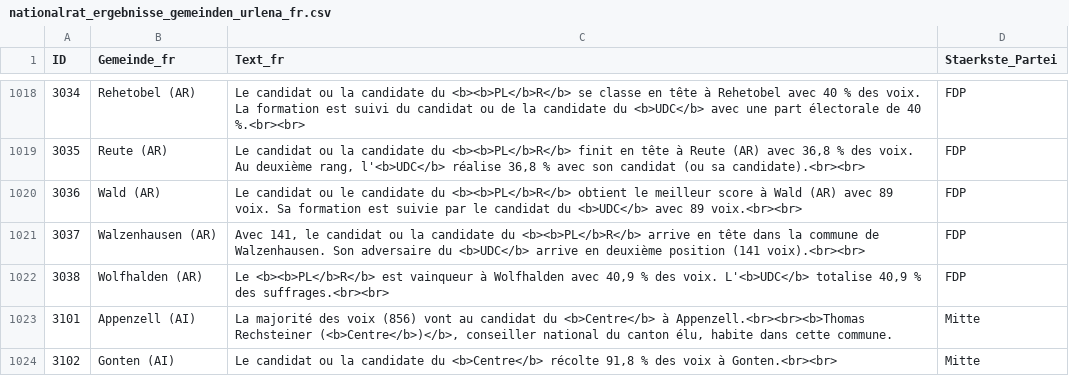
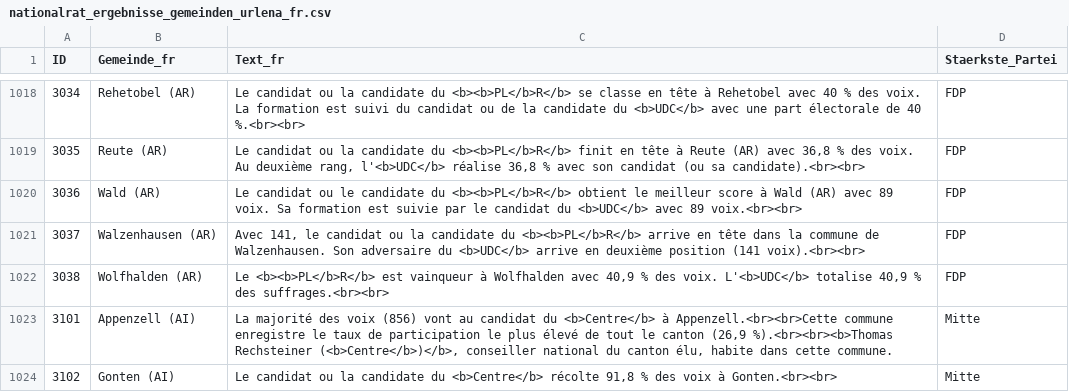
Before and after one commit to awp-finanznachrichten/sda_eidgenoessische_wahlen_datafeed, a CSV file: Output/nationalrat_ergebnisse_gemeinden_urlena_fr.csv, drawn as a sheet; only a part is shown, gaps mark what is left out; the diff covers the shown part only.

```diff
--- a/Output/nationalrat_ergebnisse_gemeinden_urlena_fr.csv
+++ b/Output/nationalrat_ergebnisse_gemeinden_urlena_fr.csv
@@ -1022,3 +1022,3 @@
 3038,"Wolfhalden (AR)","Le <b><b>PL</b>R</b> est vainqueur à Wolfhalden avec 40,9 % des voix. L'<b>UDC</b> totalise 40,9 % des suffrages.<br><br>","FDP"
-3101,"Appenzell (AI)","La majorité des voix (856) vont au candidat du <b>Centre</b> à Appenzell.<br><br><b>Thomas Rechsteiner (<b>Centre</b>)</b>, conseiller national du canton élu, habite dans cette commune.","Mitte"
+3101,"Appenzell (AI)","La majorité des voix (856) vont au candidat du <b>Centre</b> à Appenzell.<br><br>Cette commune enregistre le taux de participation le plus élevé de tout le canton (26,9 %).<br><br><b>Thomas Rechsteiner (<b>Centre</b>)</b>, conseiller national du canton élu, habite dans cette commune.","Mitte"
 3102,"Gonten (AI)","Le candidat ou la candidate du <b>Centre</b> récolte 91,8 % des voix à Gonten.<br><br>","Mitte"
```
Also changed, not shown: 7 edited cells elsewhere in this file, Output/ergebnisse_kantone_uebersicht.csv, Output/nationalrat_ergebnisse_gemeinden_urlena_de.csv, 17 other files.
